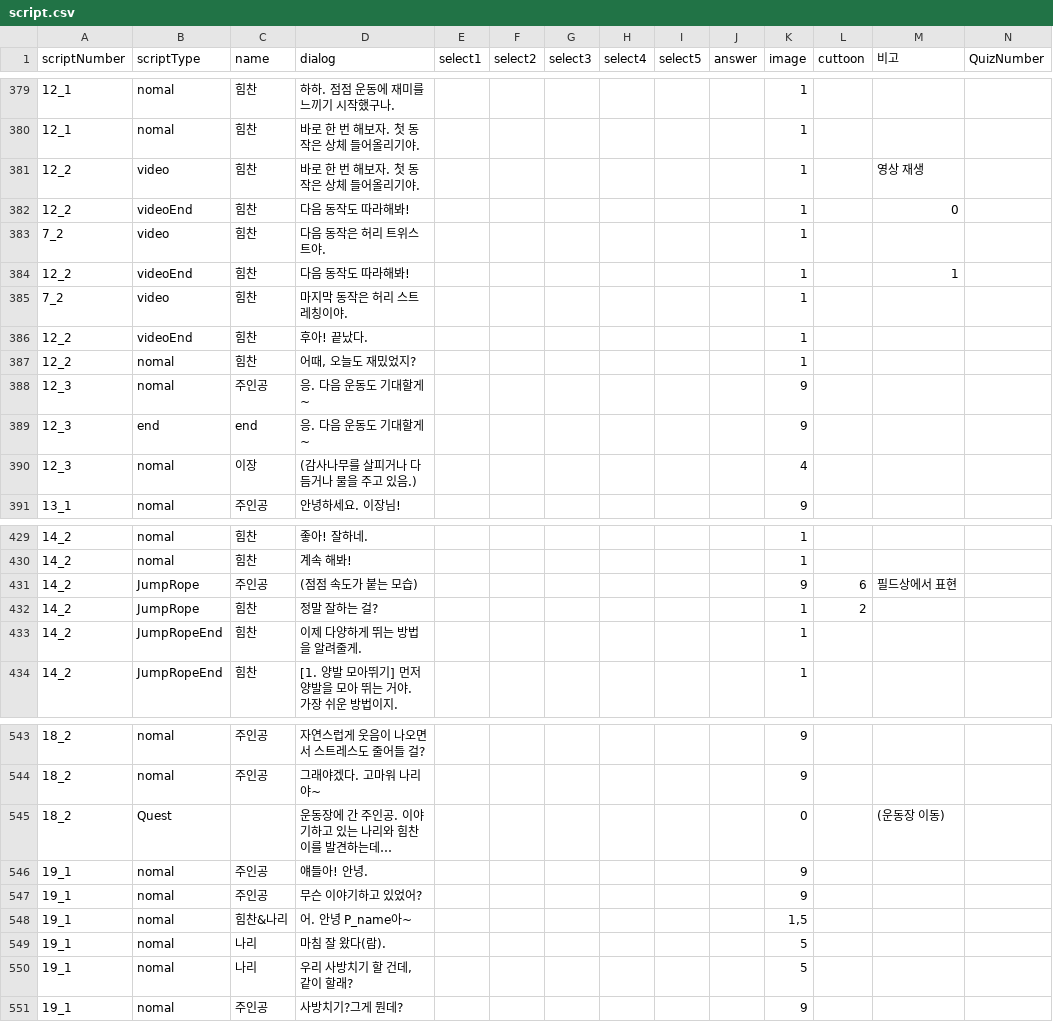
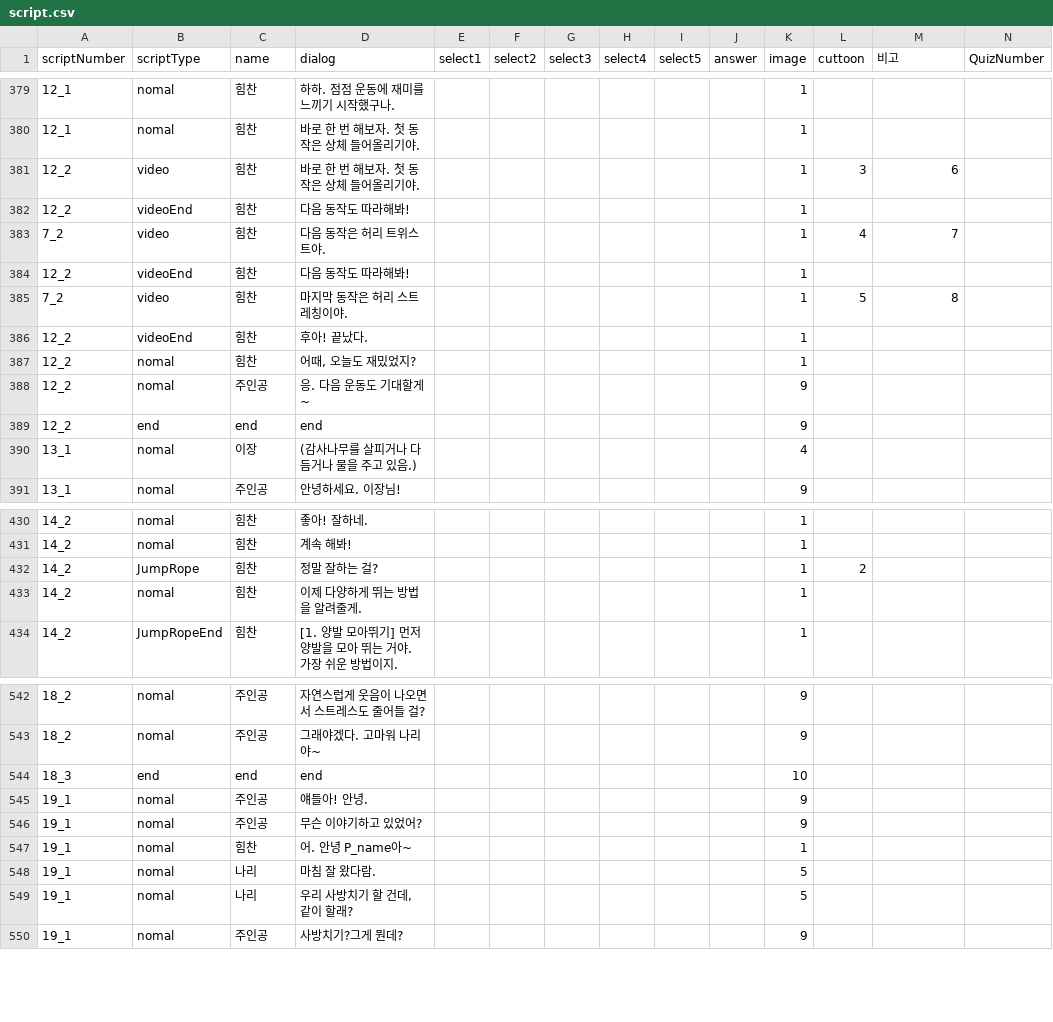
Before and after one commit to LHD-game/LoheldiGame, a CSV file: Loheldi_Project/Assets/Resources/Scripts/Quest/script.csv, drawn as a sheet; only a part is shown, gaps mark what is left out; the diff covers the shown part only.

```diff
--- a/Loheldi_Project/Assets/Resources/Scripts/Quest/script.csv
+++ b/Loheldi_Project/Assets/Resources/Scripts/Quest/script.csv
@@ -380,12 +380,12 @@
 12_1,nomal,힘찬,바로 한 번 해보자. 첫 동작은 상체 들어올리기야. ,,,,,,,1,,,
-12_2,video,힘찬,바로 한 번 해보자. 첫 동작은 상체 들어올리기야. ,,,,,,,1,,영상 재생,
-12_2,videoEnd,힘찬,다음 동작도 따라해봐!,,,,,,,1,,0,
-7_2,video,힘찬,다음 동작은 허리 트위스트야. ,,,,,,,1,,,
-12_2,videoEnd,힘찬,다음 동작도 따라해봐!,,,,,,,1,,1,
-7_2,video,힘찬,마지막 동작은 허리 스트레칭이야. ,,,,,,,1,,,
+12_2,video,힘찬,바로 한 번 해보자. 첫 동작은 상체 들어올리기야. ,,,,,,,1,3,6,
+12_2,videoEnd,힘찬,다음 동작도 따라해봐!,,,,,,,1,,,
+7_2,video,힘찬,다음 동작은 허리 트위스트야. ,,,,,,,1,4,7,
+12_2,videoEnd,힘찬,다음 동작도 따라해봐!,,,,,,,1,,,
+7_2,video,힘찬,마지막 동작은 허리 스트레칭이야. ,,,,,,,1,5,8,
 12_2,videoEnd,힘찬,후아! 끝났다.,,,,,,,1,,,
 12_2,nomal,힘찬,"어때, 오늘도 재밌었지?",,,,,,,1,,,
-12_3,nomal,주인공,응. 다음 운동도 기대할게~,,,,,,,9,,,
-12_3,end,end,응. 다음 운동도 기대할게~,,,,,,,9,,,
-12_3,nomal,이장,(감사나무를 살피거나 다듬거나 물을 주고 있음.),,,,,,,4,,,
+12_2,nomal,주인공,응. 다음 운동도 기대할게~,,,,,,,9,,,
+12_2,end,end,end,,,,,,,9,,,
+13_1,nomal,이장,(감사나무를 살피거나 다듬거나 물을 주고 있음.),,,,,,,4,,,
 13_1,nomal,주인공,안녕하세요. 이장님!,,,,,,,9,,,
@@ -430,5 +431,4 @@
 14_2,nomal,힘찬,계속 해봐!,,,,,,,1,,,
-14_2,JumpRope,주인공,(점점 속도가 붙는 모습),,,,,,,9,6,필드상에서 표현,
 14_2,JumpRope,힘찬,정말 잘하는 걸? ,,,,,,,1,2,,
-14_2,JumpRopeEnd,힘찬,이제 다양하게 뛰는 방법을 알려줄게.,,,,,,,1,,,
+14_2,nomal,힘찬,이제 다양하게 뛰는 방법을 알려줄게.,,,,,,,1,,,
 14_2,JumpRopeEnd,힘찬,[1. 양발 모아뛰기] 먼저 양발을 모아 뛰는 거야. 가장 쉬운 방법이지. ,,,,,,,1,,,
@@ -544,7 +543,7 @@
 18_2,nomal,주인공,그래야겠다. 고마워 나리야~,,,,,,,9,,,
-18_2,Quest,,운동장에 간 주인공. 이야기하고 있는 나리와 힘찬이를 발견하는데…,,,,,,,0,,(운동장 이동),
+18_3,end,end,end,,,,,,,10,,,
 19_1,nomal,주인공,얘들아! 안녕.,,,,,,,9,,,
 19_1,nomal,주인공,무슨 이야기하고 있었어?,,,,,,,9,,,
-19_1,nomal,힘찬&나리,어. 안녕 P_name아~,,,,,,,"1,5",,,
-19_1,nomal,나리,마침 잘 왔다(람).,,,,,,,5,,,
+19_1,nomal,힘찬,어. 안녕 P_name아~,,,,,,,1,,,
+19_1,nomal,나리,마침 잘 왔다람.,,,,,,,5,,,
 19_1,nomal,나리,"우리 사방치기 할 건데, 같이 할래?",,,,,,,5,,,
```
Also changed, not shown: 1 added row, 2 removed rows and 29 edited cells elsewhere in this file, Loheldi_Project/Assets/Resources/Scripts/Quest/QuestMail.csv, 16 other files.
